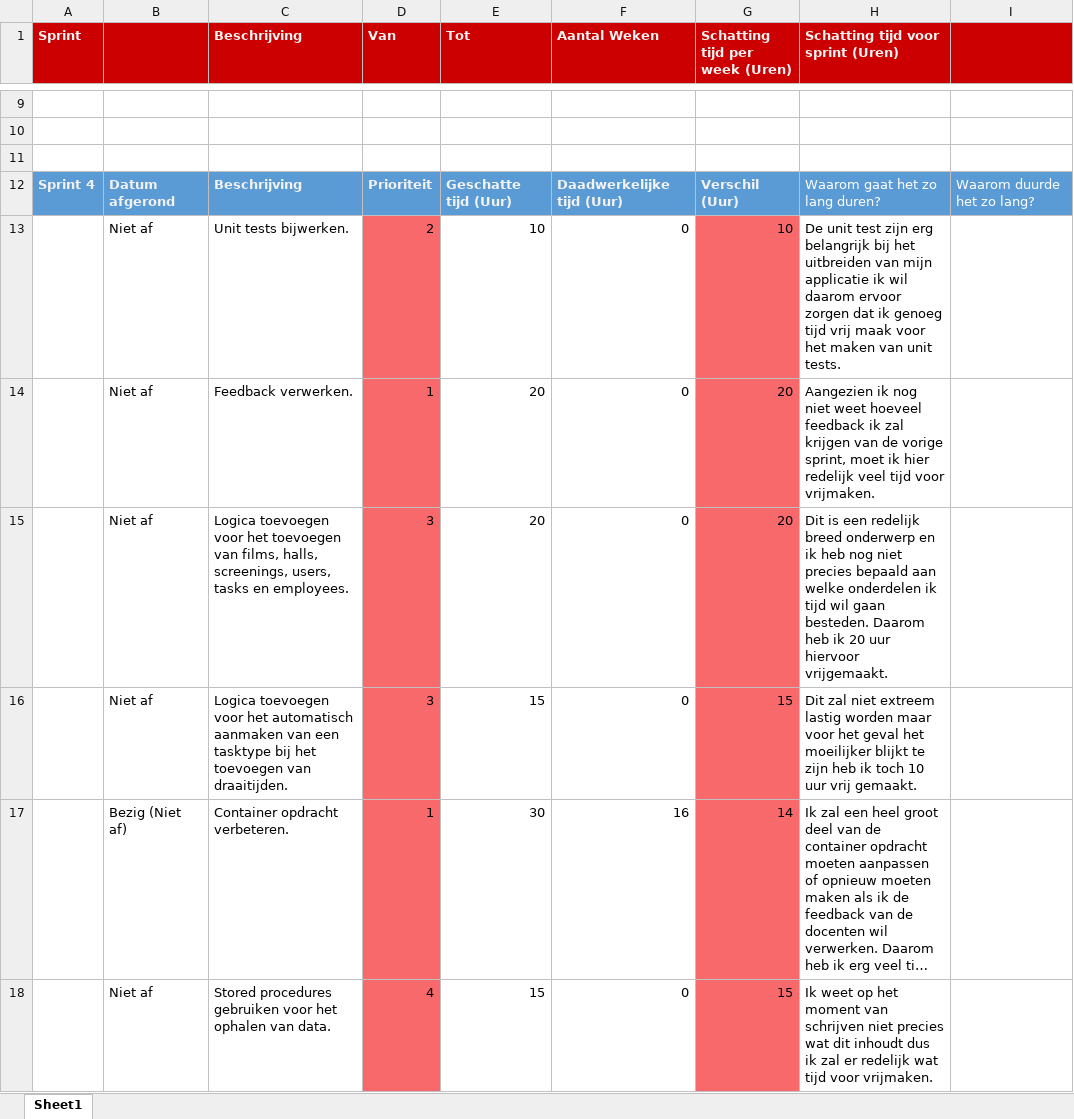
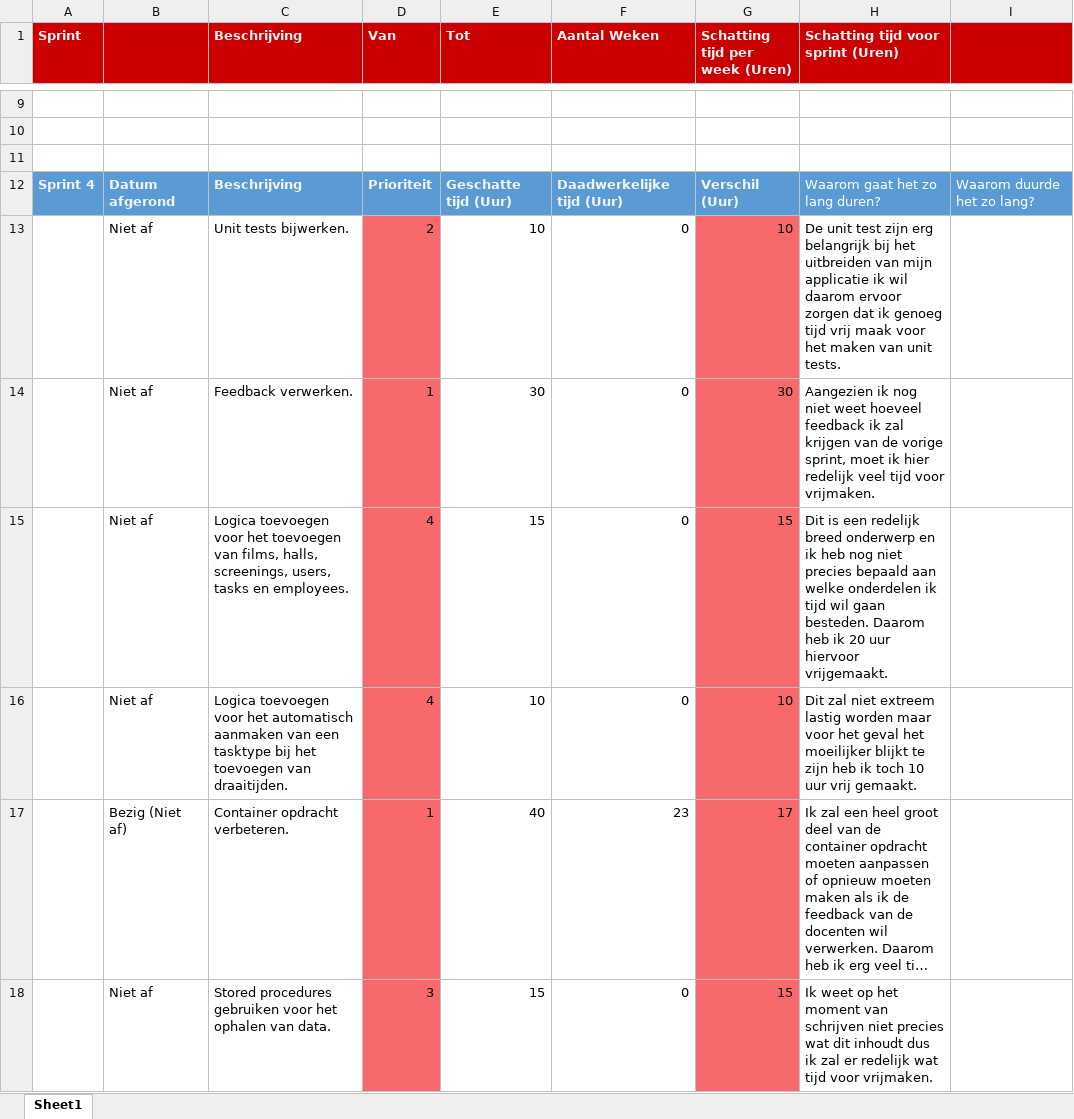
Before and after one commit to TimChermin/ASP.NETCinema, an Excel workbook: Planning.xlsx, sheet Sheet1, drawn as a sheet; only a part is shown, gaps mark what is left out; long unchanged cells end in …; values as stored, in another font and other column widths than the file's, no borders; conditional formats not drawn; removed rows and columns are numbered as before the commit, all else as after; the diff covers the shown part only; the diff names each change by its address in the sheet, - before the commit and + after, or states it on an @@ line.

Commit message:
updated the planning, UML and documentation

```diff
--- a/Planning.xlsx (sheet Sheet1)
+++ b/Planning.xlsx (sheet Sheet1)
-E14 (Tot): 20
+E14 (Tot): 30
-G14 (Schatting tijd per week (Uren)): 20
+G14 (Schatting tijd per week (Uren)): 30
-row 15:  | Niet af | Logica toevoegen voor het toevoegen van films, halls, screenings, users, tasks en employees. | 3 | 20 | 0 | 20 | Dit is een redelijk breed onderwerp en ik heb nog niet precies bepaald aan welke onderdelen ik tijd wil gaan besteden. Daarom heb ik 20 uur hiervoor vrijgemaakt.
-C15 (Beschrijving): …voor het automatisch aanmaken van een tasktype bij het toevoegen van draaitijden.
+C15 (Beschrijving): …voor het toevoegen van films, halls, screenings, users, tasks en employees.
-D15 (Van): 3
+D15 (Van): 4
-H15: Dit zal niet extreem lastig worden maar voor het geval het moeilijker blijkt te zijn heb ik toch 10 uur vrij gemaakt.
+H15: Dit is een redelijk breed onderwerp en ik heb nog niet precies bepaald aan welke onderdelen ik tijd wil gaan besteden. Daarom heb ik 20 uur hiervoor vrijgemaakt.
+row 16:  | Niet af | Logica toevoegen voor het automatisch aanmaken van een tasktype bij het toevoegen van draaitijden. | 4 | 10 | 0 | 10 | Dit zal niet extreem lastig worden maar voor het geval het moeilijker blijkt te zijn heb ik toch 10 uur vrij gemaakt.
-E17 (Tot): 30
+E17 (Tot): 40
-F17 (Aantal Weken): 16
+F17 (Aantal Weken): 23
-G17 (Schatting tijd per week (Uren)): 14
+G17 (Schatting tijd per week (Uren)): 17
-D18 (Van): 4
+D18 (Van): 3
```
Also changed, not shown: 24 edited cells elsewhere in this sheet, formulas that keep their value, 3 other files.
